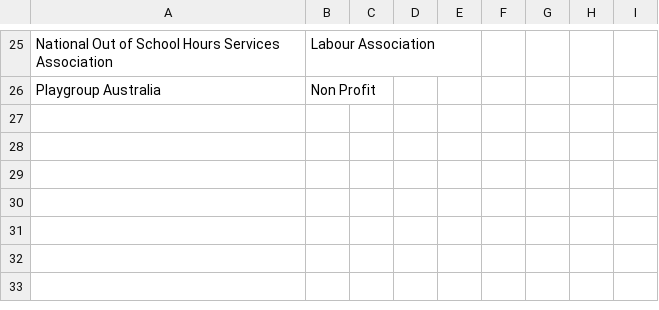
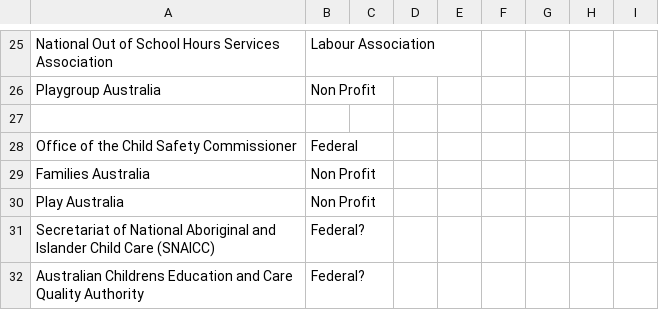
Before and after one commit to jwmount/daycare-decisions, a CSV file: public/agencies.csv, drawn as a sheet; only a part is shown, gaps mark what is left out; the diff names each change by its address in the sheet, - before the commit and + after, or states it on an @@ line.

```diff
--- a/public/agencies.csv
+++ b/public/agencies.csv
+row 27: (empty)
+row 28: Office of the Child Safety Commissioner | Federal
+row 29: Families Australia | Non Profit
+row 30: Play Australia | Non Profit
+row 31: Secretariat of National Aboriginal and Islander Child Care (SNAICC) | Federal?
+row 32: Australian Childrens Education and Care Quality Authority | Federal?
```
Also changed, not shown: 12 other files.
